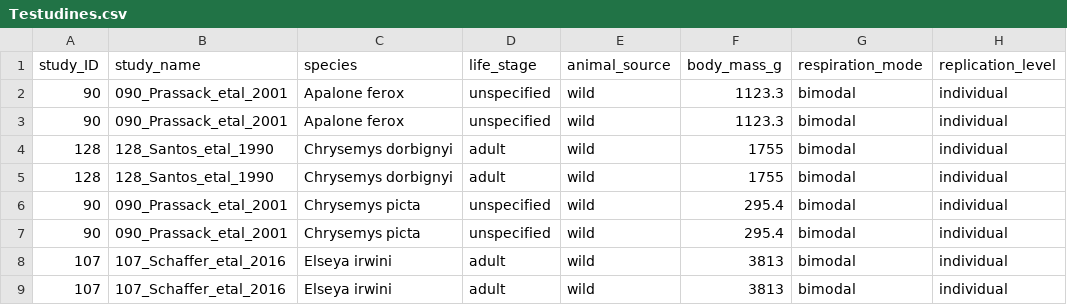
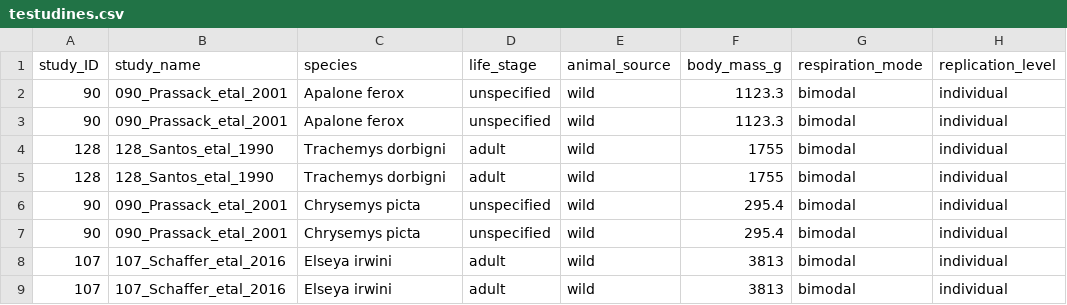
Before and after one commit to essierodgers/diving-meta-analysis, a CSV file: data/order_data/testudines.csv (was data/Testudines.csv), drawn as a sheet; only a part is shown; the diff names each change by its address in the sheet, - before the commit and + after, or states it on an @@ line.

```diff
--- a/data/Testudines.csv
+++ b/data/order_data/testudines.csv
-C4:C5 (species): Chrysemys dorbignyi
+C4:C5 (species): Trachemys dorbigni
```
Also changed, not shown: code/species.csv, 16 other files.
